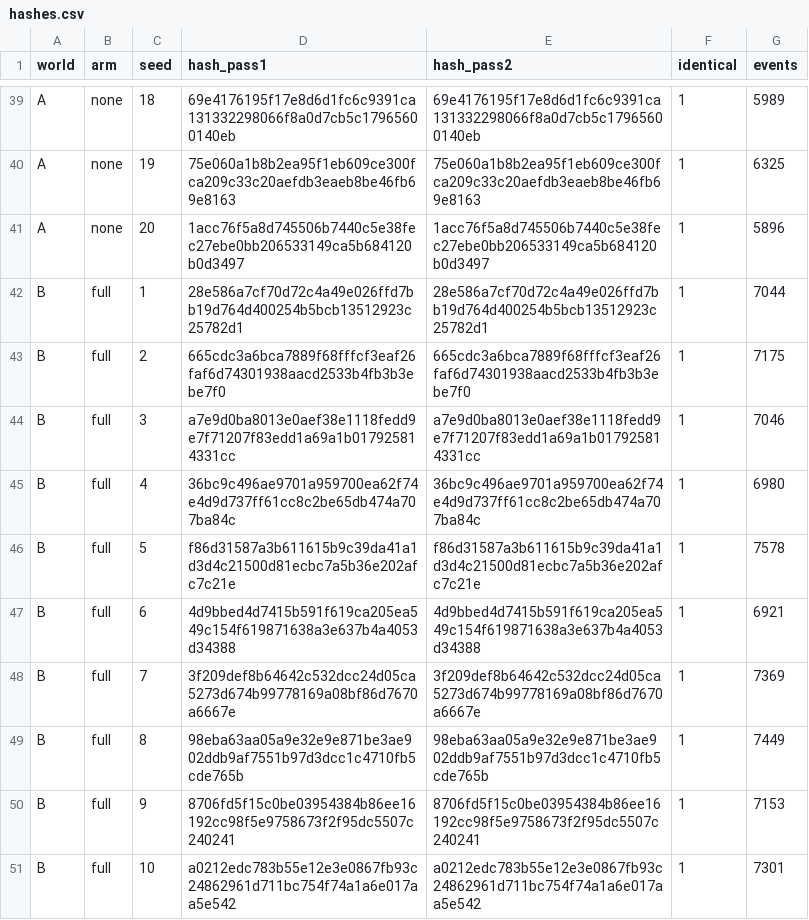
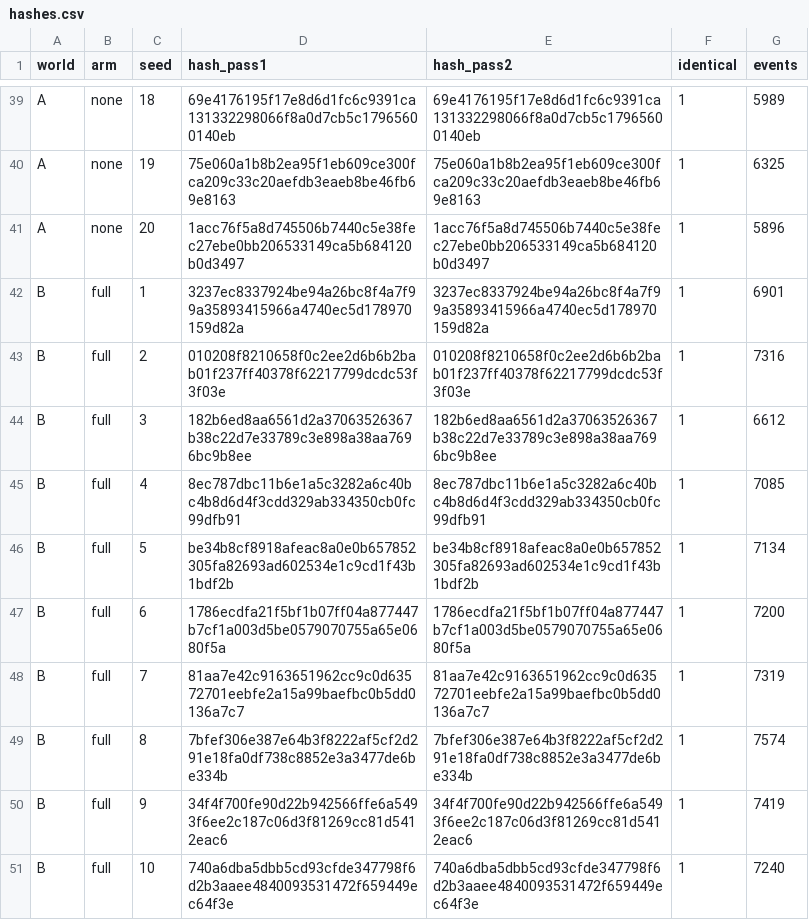
Before and after one commit to AntoineVergne/syntroworld, a CSV file: results/m0/hashes.csv, drawn as a sheet; only a part is shown, gaps mark what is left out; the diff covers the shown part only.

```diff
--- a/results/m0/hashes.csv
+++ b/results/m0/hashes.csv
@@ -41,11 +41,11 @@ A,none,19,75e060a1b8b2ea95f1eb609ce300fca209c33c20aefdb3eaeb8be46fb69e8163,75e06
 A,none,20,1acc76f5a8d745506b7440c5e38fec27ebe0bb206533149ca5b684120b0d3497,1acc76f5a8d745506b7440c5e38fec27ebe0bb206533149ca5b684120b0d3497,1,5896
-B,full,1,28e586a7cf70d72c4a49e026ffd7bb19d764d400254b5bcb13512923c25782d1,28e586a7cf70d72c4a49e026ffd7bb19d764d400254b5bcb13512923c25782d1,1,7044
-B,full,2,665cdc3a6bca7889f68fffcf3eaf26faf6d74301938aacd2533b4fb3b3ebe7f0,665cdc3a6bca7889f68fffcf3eaf26faf6d74301938aacd2533b4fb3b3ebe7f0,1,7175
-B,full,3,a7e9d0ba8013e0aef38e1118fedd9e7f71207f83edd1a69a1b017925814331cc,a7e9d0ba8013e0aef38e1118fedd9e7f71207f83edd1a69a1b017925814331cc,1,7046
-B,full,4,36bc9c496ae9701a959700ea62f74e4d9d737ff61cc8c2be65db474a707ba84c,36bc9c496ae9701a959700ea62f74e4d9d737ff61cc8c2be65db474a707ba84c,1,6980
-B,full,5,f86d31587a3b611615b9c39da41a1d3d4c21500d81ecbc7a5b36e202afc7c21e,f86d31587a3b611615b9c39da41a1d3d4c21500d81ecbc7a5b36e202afc7c21e,1,7578
-B,full,6,4d9bbed4d7415b591f619ca205ea549c154f619871638a3e637b4a4053d34388,4d9bbed4d7415b591f619ca205ea549c154f619871638a3e637b4a4053d34388,1,6921
-B,full,7,3f209def8b64642c532dcc24d05ca5273d674b99778169a08bf86d7670a6667e,3f209def8b64642c532dcc24d05ca5273d674b99778169a08bf86d7670a6667e,1,7369
-B,full,8,98eba63aa05a9e32e9e871be3ae902ddb9af7551b97d3dcc1c4710fb5cde765b,98eba63aa05a9e32e9e871be3ae902ddb9af7551b97d3dcc1c4710fb5cde765b,1,7449
-B,full,9,8706fd5f15c0be03954384b86ee16192cc98f5e9758673f2f95dc5507c240241,8706fd5f15c0be03954384b86ee16192cc98f5e9758673f2f95dc5507c240241,1,7153
-B,full,10,a0212edc783b55e12e3e0867fb93c24862961d711bc754f74a1a6e017aa5e542,a0212edc783b55e12e3e0867fb93c24862961d711bc754f74a1a6e017aa5e542,1,7301
+B,full,1,3237ec8337924be94a26bc8f4a7f99a35893415966a4740ec5d178970159d82a,3237ec8337924be94a26bc8f4a7f99a35893415966a4740ec5d178970159d82a,1,6901
+B,full,2,010208f8210658f0c2ee2d6b6b2bab01f237ff40378f62217799dcdc53f3f03e,010208f8210658f0c2ee2d6b6b2bab01f237ff40378f62217799dcdc53f3f03e,1,7316
+B,full,3,182b6ed8aa6561d2a37063526367b38c22d7e33789c3e898a38aa7696bc9b8ee,182b6ed8aa6561d2a37063526367b38c22d7e33789c3e898a38aa7696bc9b8ee,1,6612
+B,full,4,8ec787dbc11b6e1a5c3282a6c40bc4b8d6d4f3cdd329ab334350cb0fc99dfb91,8ec787dbc11b6e1a5c3282a6c40bc4b8d6d4f3cdd329ab334350cb0fc99dfb91,1,7085
+B,full,5,be34b8cf8918afeac8a0e0b657852305fa82693ad602534e1c9cd1f43b1bdf2b,be34b8cf8918afeac8a0e0b657852305fa82693ad602534e1c9cd1f43b1bdf2b,1,7134
+B,full,6,1786ecdfa21f5bf1b07ff04a877447b7cf1a003d5be0579070755a65e0680f5a,1786ecdfa21f5bf1b07ff04a877447b7cf1a003d5be0579070755a65e0680f5a,1,7200
+B,full,7,81aa7e42c9163651962cc9c0d63572701eebfe2a15a99baefbc0b5dd0136a7c7,81aa7e42c9163651962cc9c0d63572701eebfe2a15a99baefbc0b5dd0136a7c7,1,7319
+B,full,8,7bfef306e387e64b3f8222af5cf2d291e18fa0df738c8852e3a3477de6be334b,7bfef306e387e64b3f8222af5cf2d291e18fa0df738c8852e3a3477de6be334b,1,7574
+B,full,9,34f4f700fe90d22b942566ffe6a5493f6ee2c187c06d3f81269cc81d5412eac6,34f4f700fe90d22b942566ffe6a5493f6ee2c187c06d3f81269cc81d5412eac6,1,7419
+B,full,10,740a6dba5dbb5cd93cfde347798f6d2b3aaee4840093531472f659449ec64f3e,740a6dba5dbb5cd93cfde347798f6d2b3aaee4840093531472f659449ec64f3e,1,7240
```
Also changed, not shown: 90 edited cells elsewhere in this file, 1 other file.
